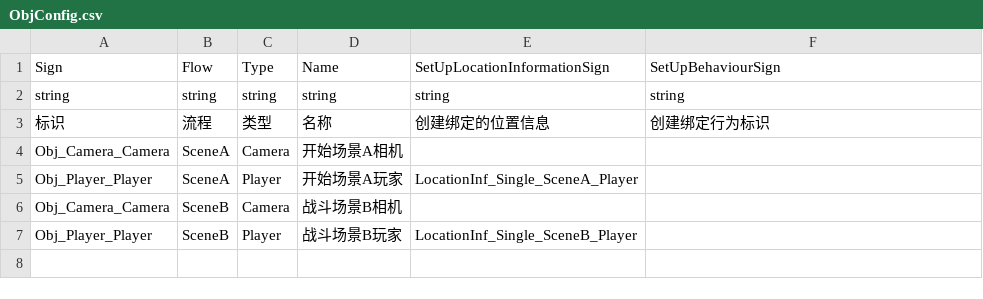
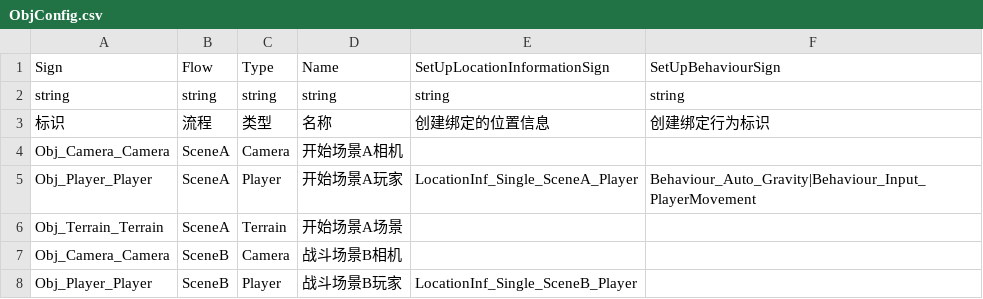
Before and after one commit to WH961230/Cube, a CSV file: Assets/StreamingAssets/Csv/ObjConfig.csv, drawn as a sheet.

```diff
--- a/Assets/StreamingAssets/Csv/ObjConfig.csv
+++ b/Assets/StreamingAssets/Csv/ObjConfig.csv
@@ -4,3 +4,4 @@ string,string,string,string,string,string
 Obj_Camera_Camera,SceneA,Camera,开始场景A相机,,
-Obj_Player_Player,SceneA,Player,开始场景A玩家,LocationInf_Single_SceneA_Player,
+Obj_Player_Player,SceneA,Player,开始场景A玩家,LocationInf_Single_SceneA_Player,Behaviour_Auto_Gravity|Behaviour_Input_PlayerMovement
+Obj_Terrain_Terrain,SceneA,Terrain,开始场景A场景,,
 Obj_Camera_Camera,SceneB,Camera,战斗场景B相机,,
```
Also changed, not shown: Assets/StreamingAssets/Csv/BehaviourGenerate.csv, Assets/StreamingAssets/Csv/FlowGenerate.csv, 14 other files.
